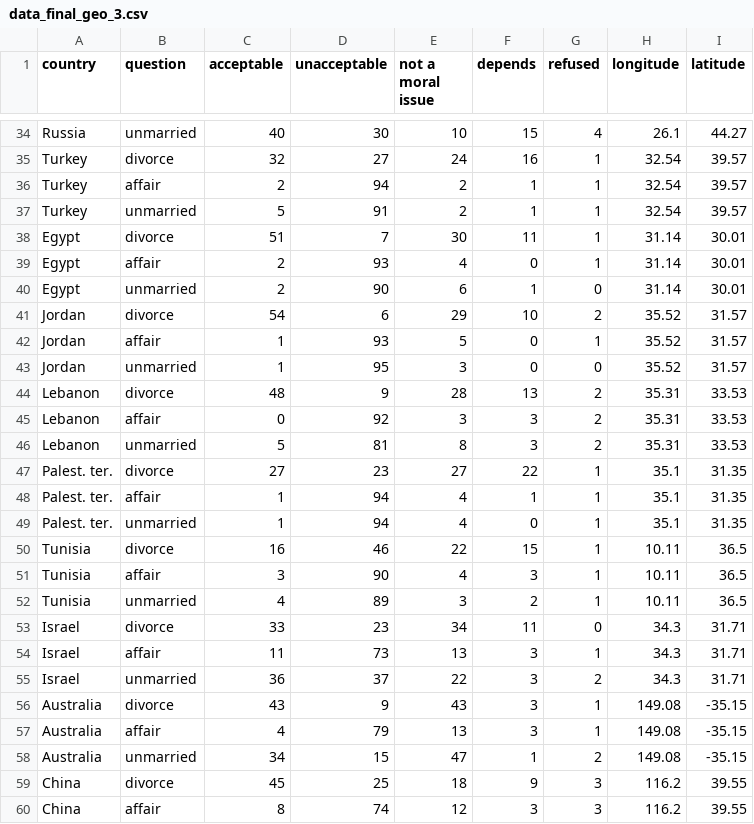
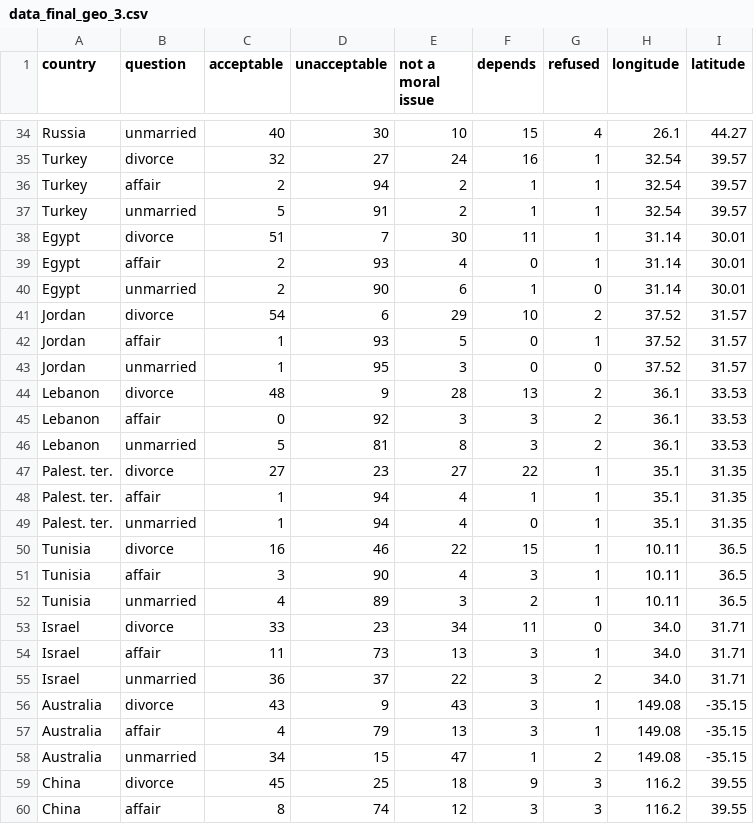
Before and after one commit to olafwied/D3.js_Global_Morality, a CSV file: data_final_geo_3.csv, drawn as a sheet; only a part is shown, gaps mark what is left out; the diff names each change by its address in the sheet, - before the commit and + after, or states it on an @@ line.

Commit message:
First round of feedback
Hover effect in an updated version didn't work after clicking buttons -> fixed.
Added region buttons to make dependence of moral views on location more visible and more comparable.
Increased opacity and spread out bars in the middle east (moving away from capital cities) as it was mentioned that bars were overlapping and it was hard to see.
Created an update function to partly reduce redundancy.

```diff
--- a/data_final_geo_3.csv
+++ b/data_final_geo_3.csv
-H41:H43 (longitude): 35.52
+H41:H43 (longitude): 37.52
-H44:H46 (longitude): 35.31
+H44:H46 (longitude): 36.1
-H53:H55 (longitude): 34.3
+H53:H55 (longitude): 34.0
```
Also changed, not shown: 2 other files.
